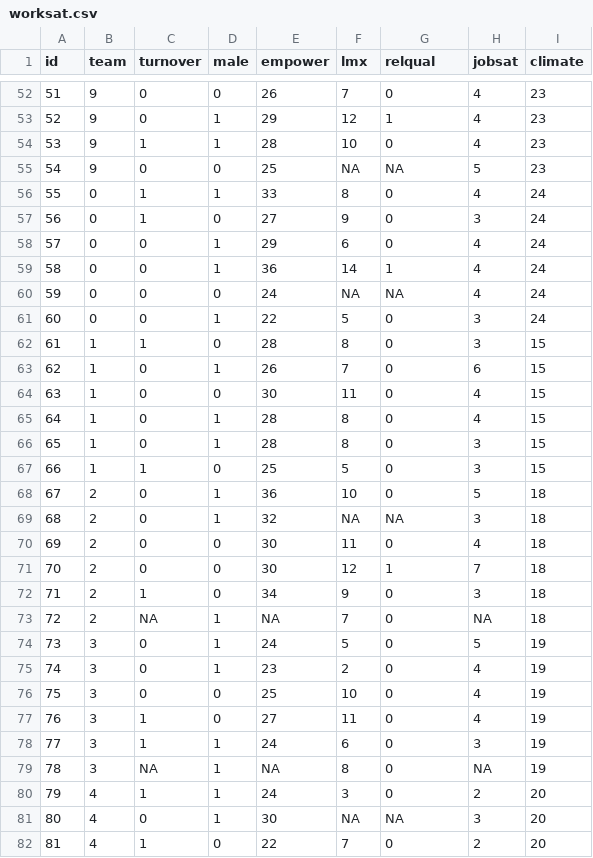
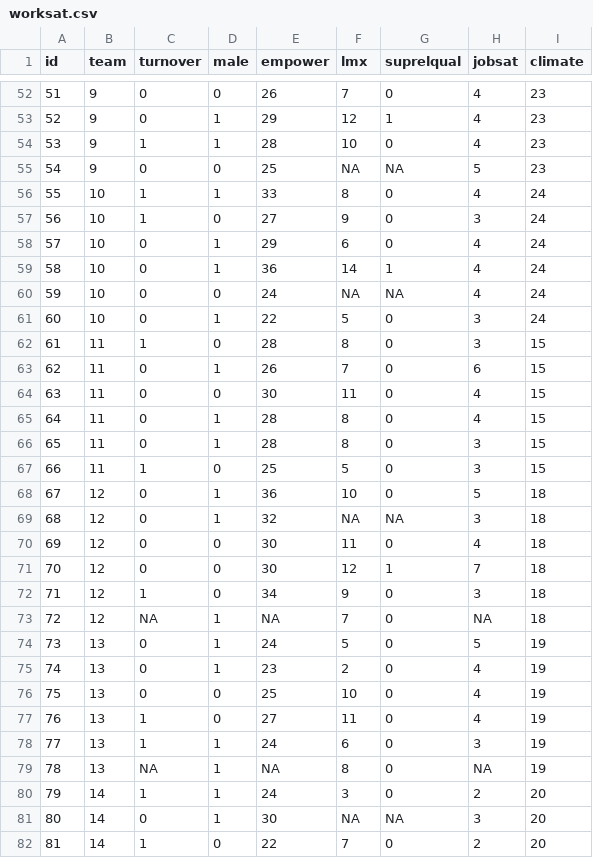
Before and after one commit to blimp-stats/blimp-book, a CSV file: data/worksat.csv, drawn as a sheet; only a part is shown, gaps mark what is left out; the diff covers the shown part only.

```diff
--- a/data/worksat.csv
+++ b/data/worksat.csv
@@ -1 +1 @@
-id,team,turnover,male,empower,lmx,relqual,jobsat,climate
+"id","team","turnover","male","empower","lmx","suprelqual","jobsat","climate"
@@ -55,28 +55,28 @@ id,team,turnover,male,empower,lmx,relqual,jobsat,climate
 54,9,0,0,25,NA,NA,5,23
-55,0,1,1,33,8,0,4,24
-56,0,1,0,27,9,0,3,24
-57,0,0,1,29,6,0,4,24
-58,0,0,1,36,14,1,4,24
-59,0,0,0,24,NA,NA,4,24
-60,0,0,1,22,5,0,3,24
-61,1,1,0,28,8,0,3,15
-62,1,0,1,26,7,0,6,15
-63,1,0,0,30,11,0,4,15
-64,1,0,1,28,8,0,4,15
-65,1,0,1,28,8,0,3,15
-66,1,1,0,25,5,0,3,15
-67,2,0,1,36,10,0,5,18
-68,2,0,1,32,NA,NA,3,18
-69,2,0,0,30,11,0,4,18
-70,2,0,0,30,12,1,7,18
-71,2,1,0,34,9,0,3,18
-72,2,NA,1,NA,7,0,NA,18
-73,3,0,1,24,5,0,5,19
-74,3,0,1,23,2,0,4,19
-75,3,0,0,25,10,0,4,19
-76,3,1,0,27,11,0,4,19
-77,3,1,1,24,6,0,3,19
-78,3,NA,1,NA,8,0,NA,19
-79,4,1,1,24,3,0,2,20
-80,4,0,1,30,NA,NA,3,20
-81,4,1,0,22,7,0,2,20
+55,10,1,1,33,8,0,4,24
+56,10,1,0,27,9,0,3,24
+57,10,0,1,29,6,0,4,24
+58,10,0,1,36,14,1,4,24
+59,10,0,0,24,NA,NA,4,24
+60,10,0,1,22,5,0,3,24
+61,11,1,0,28,8,0,3,15
+62,11,0,1,26,7,0,6,15
+63,11,0,0,30,11,0,4,15
+64,11,0,1,28,8,0,4,15
+65,11,0,1,28,8,0,3,15
+66,11,1,0,25,5,0,3,15
+67,12,0,1,36,10,0,5,18
+68,12,0,1,32,NA,NA,3,18
+69,12,0,0,30,11,0,4,18
+70,12,0,0,30,12,1,7,18
+71,12,1,0,34,9,0,3,18
+72,12,NA,1,NA,7,0,NA,18
+73,13,0,1,24,5,0,5,19
+74,13,0,1,23,2,0,4,19
+75,13,0,0,25,10,0,4,19
+76,13,1,0,27,11,0,4,19
+77,13,1,1,24,6,0,3,19
+78,13,NA,1,NA,8,0,NA,19
+79,14,1,1,24,3,0,2,20
+80,14,0,1,30,NA,NA,3,20
+81,14,1,0,22,7,0,2,20
```
Also changed, not shown: 18 edited cells elsewhere in this file, 1 other file.
